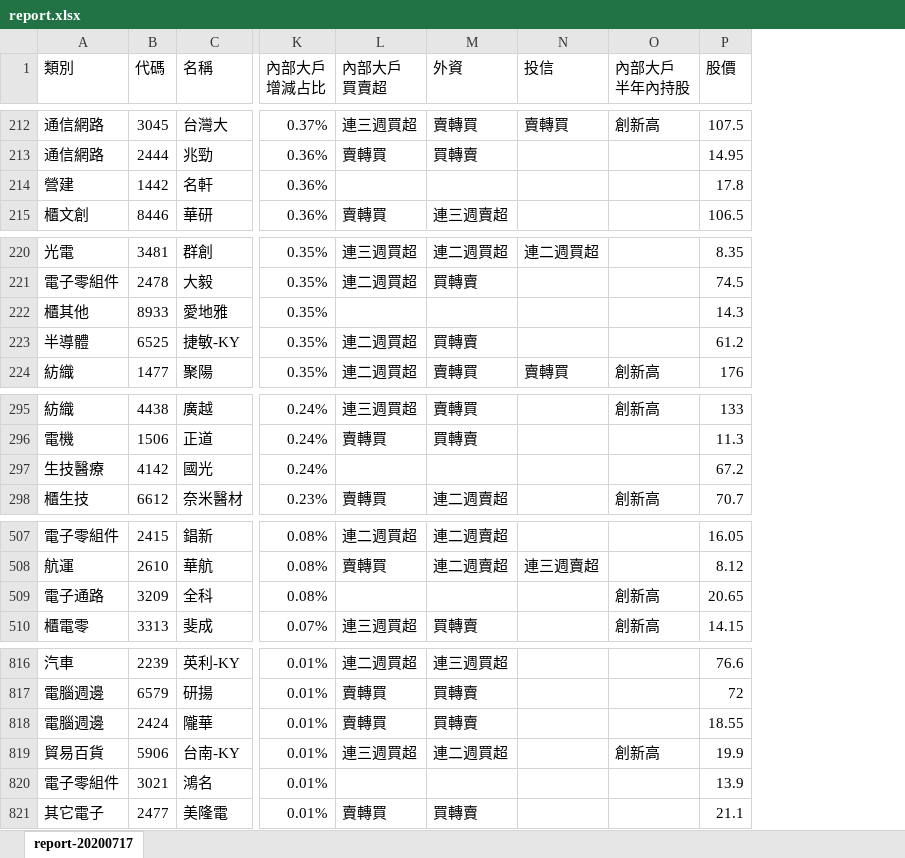
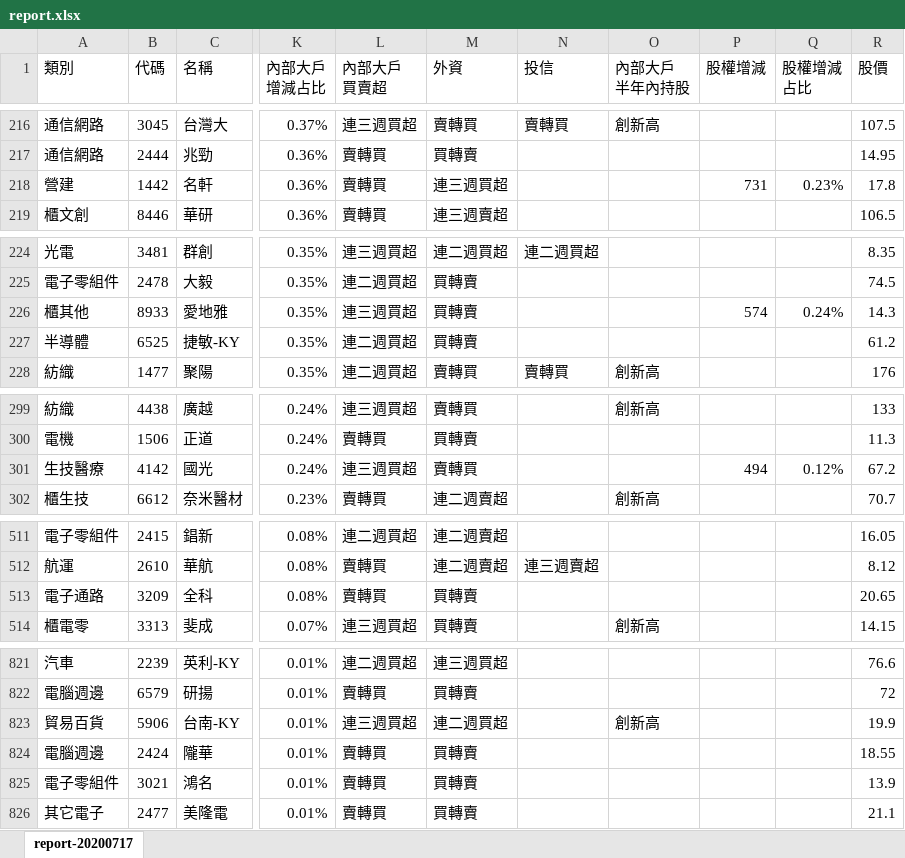
Before and after one commit to jamwin0312/jamwin0312.github.io, an Excel workbook: report.xlsx, sheet report-20200717, drawn as a sheet; only a part is shown, gaps mark what is left out; values as stored, in another font and other column widths than the file's, no borders; charts and pictures not drawn; addresses are those after the commit; the diff covers the shown part only; the diff names each change by its address in the sheet, - before the commit and + after, or states it on an @@ line.

```diff
--- a/report.xlsx (sheet report-20200717)
+++ b/report.xlsx (sheet report-20200717)
+column P (股權增減), row 218: 731; row 226: 574; row 301: 494
+column Q (股權增減 占比), row 218: 0.23%; row 226: 0.24%; row 301: 0.12%
-L218 (內部大戶 買賣超): (empty)
+L218 (內部大戶 買賣超): 賣轉買
-M218 (外資): (empty)
+M218 (外資): 連三週買超
-L226 (內部大戶 買賣超): (empty)
+L226 (內部大戶 買賣超): 連三週買超
-M226 (外資): (empty)
+M226 (外資): 買轉賣
-L301 (內部大戶 買賣超): (empty)
+L301 (內部大戶 買賣超): 連三週買超
-M301 (外資): (empty)
+M301 (外資): 賣轉買
-L513 (內部大戶 買賣超): (empty)
+L513 (內部大戶 買賣超): 賣轉買
-M513 (外資): (empty)
+M513 (外資): 買轉賣
-O513 (內部大戶 半年內持股): 創新高
+O513 (內部大戶 半年內持股): (empty)
@@ row 818 moved to row 824: 電腦週邊 @@
-L825 (內部大戶 買賣超): (empty)
+L825 (內部大戶 買賣超): 賣轉買
-M825 (外資): (empty)
+M825 (外資): 買轉賣
```
Also changed, not shown: 14 added rows, 14 removed rows, 92 moved rows and 31 edited cells elsewhere in this sheet.
